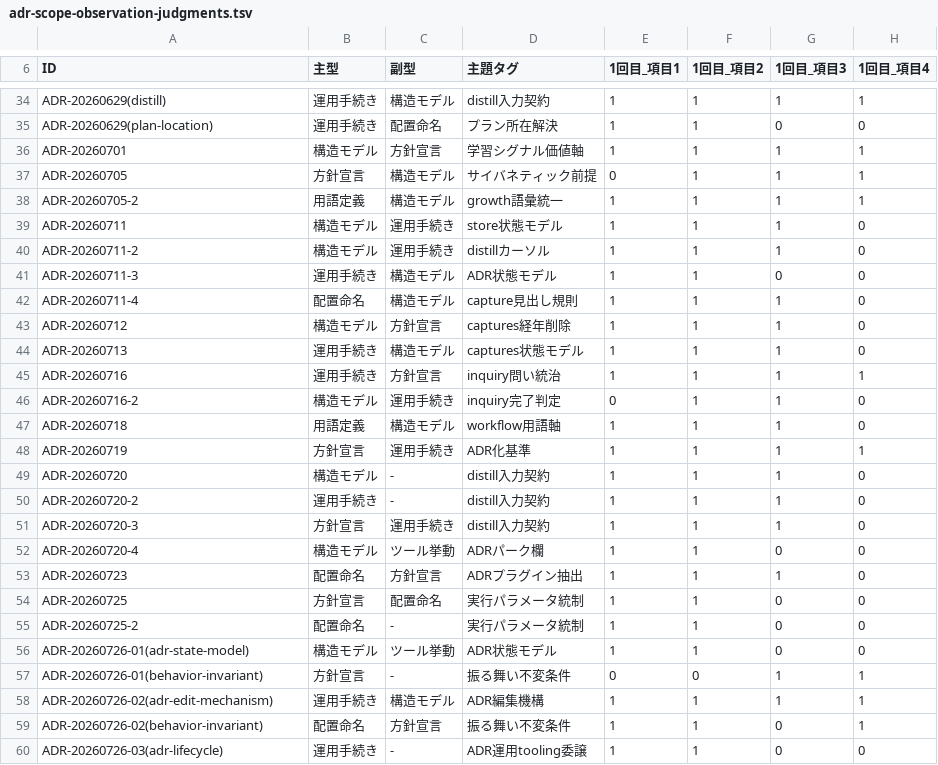
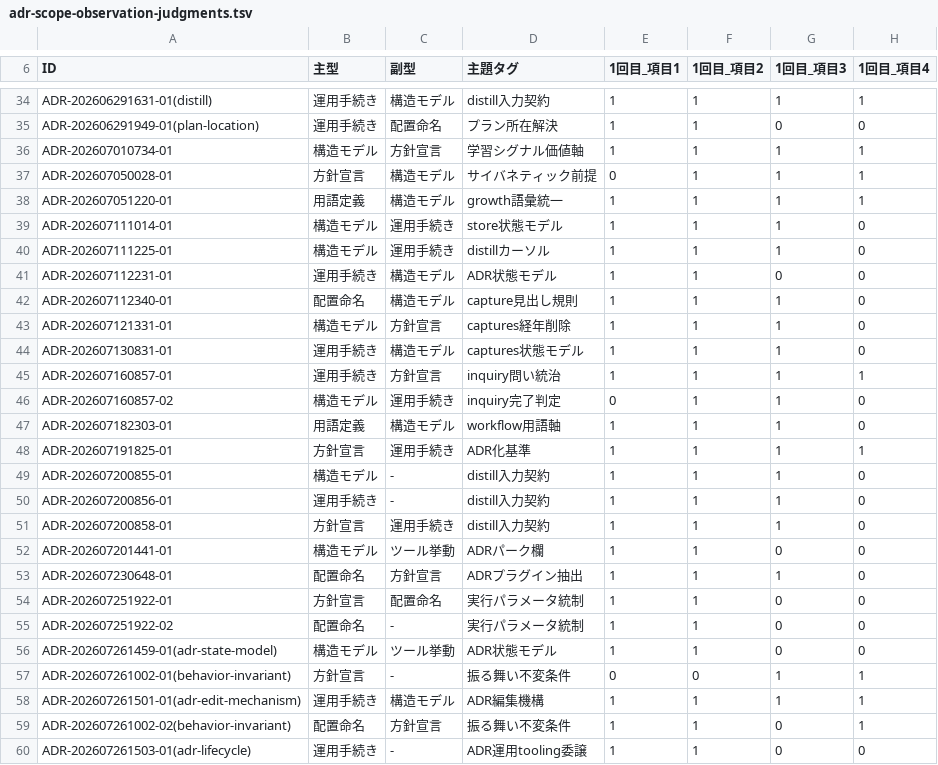
Before and after one commit to kuchita-el/claude-shared-skills, a TSV file: docs/development/adr-scope-observation-judgments.tsv, drawn as a sheet; only a part is shown, gaps mark what is left out; the diff covers the shown part only; the diff names each change by its address in the sheet, - before the commit and + after, or states it on an @@ line.

```diff
--- a/docs/development/adr-scope-observation-judgments.tsv
+++ b/docs/development/adr-scope-observation-judgments.tsv
-A34 (ID): ADR-20260629(distill)
+A34 (ID): ADR-202606291631-01(distill)
-A35 (ID): ADR-20260629(plan-location)
+A35 (ID): ADR-202606291949-01(plan-location)
-A36 (ID): ADR-20260701
+A36 (ID): ADR-202607010734-01
-A37 (ID): ADR-20260705
+A37 (ID): ADR-202607050028-01
-A38 (ID): ADR-20260705-2
+A38 (ID): ADR-202607051220-01
-A39 (ID): ADR-20260711
+A39 (ID): ADR-202607111014-01
-A40 (ID): ADR-20260711-2
+A40 (ID): ADR-202607111225-01
-A41 (ID): ADR-20260711-3
+A41 (ID): ADR-202607112231-01
-A42 (ID): ADR-20260711-4
+A42 (ID): ADR-202607112340-01
-A43 (ID): ADR-20260712
+A43 (ID): ADR-202607121331-01
-A44 (ID): ADR-20260713
+A44 (ID): ADR-202607130831-01
-A45 (ID): ADR-20260716
+A45 (ID): ADR-202607160857-01
-A46 (ID): ADR-20260716-2
+A46 (ID): ADR-202607160857-02
-A47 (ID): ADR-20260718
+A47 (ID): ADR-202607182303-01
-A48 (ID): ADR-20260719
+A48 (ID): ADR-202607191825-01
-A49 (ID): ADR-20260720
+A49 (ID): ADR-202607200855-01
-A50 (ID): ADR-20260720-2
+A50 (ID): ADR-202607200856-01
-A51 (ID): ADR-20260720-3
+A51 (ID): ADR-202607200858-01
-A52 (ID): ADR-20260720-4
+A52 (ID): ADR-202607201441-01
-A53 (ID): ADR-20260723
+A53 (ID): ADR-202607230648-01
-A54 (ID): ADR-20260725
+A54 (ID): ADR-202607251922-01
-A55 (ID): ADR-20260725-2
+A55 (ID): ADR-202607251922-02
-A56 (ID): ADR-20260726-01(adr-state-model)
+A56 (ID): ADR-202607261459-01(adr-state-model)
-A57 (ID): ADR-20260726-01(behavior-invariant)
+A57 (ID): ADR-202607261002-01(behavior-invariant)
-A58 (ID): ADR-20260726-02(adr-edit-mechanism)
+A58 (ID): ADR-202607261501-01(adr-edit-mechanism)
-A59 (ID): ADR-20260726-02(behavior-invariant)
+A59 (ID): ADR-202607261002-02(behavior-invariant)
-A60 (ID): ADR-20260726-03(adr-lifecycle)
+A60 (ID): ADR-202607261503-01(adr-lifecycle)
```
Also changed, not shown: 32 edited cells elsewhere in this file, 1 other file.
